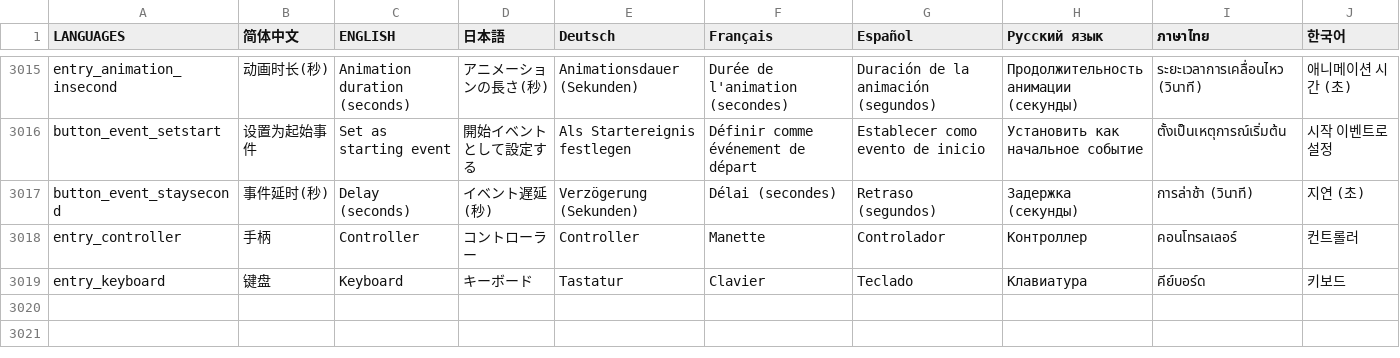
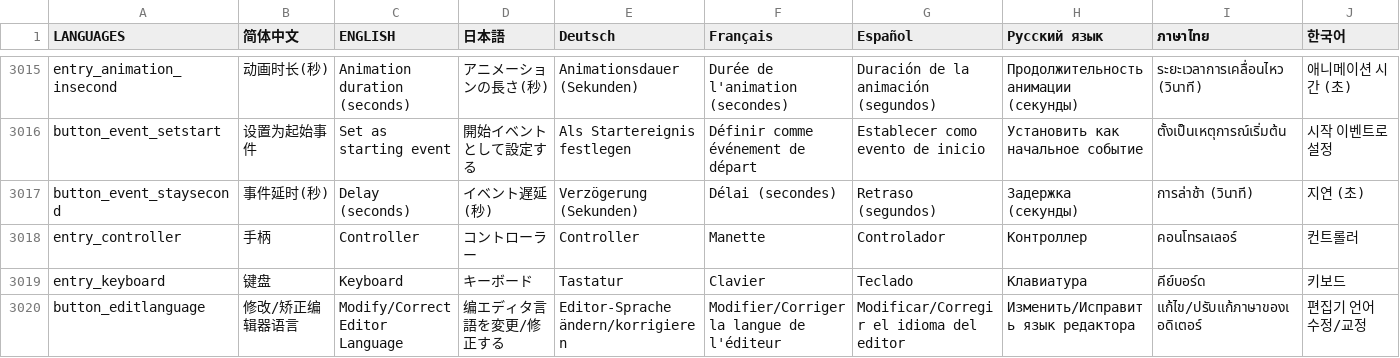
Before and after one commit to Ponyeater/Engine-Localization, a CSV file: lang_creator.csv, drawn as a sheet; only a part is shown, gaps mark what is left out; rows hold the shown columns only; the diff names each change by its address in the sheet, - before the commit and + after, or states it on an @@ line.

Commit message:
Update lang_creator.csv

```diff
--- a/lang_creator.csv
+++ b/lang_creator.csv
+row 3020: button_editlanguage | 修改/矫正编辑器语言 | Modify/Correct Editor Language | 编エディタ言語を変更/修正する | Editor-Sprache ändern/korrigieren | Modifier/Corriger la langue de l'éditeur | Modificar/Corregir el idioma del editor | Изменить/Исправить язык редактора | แก้ไข/ปรับแก้ภาษาของเอดิเตอร์ | 편집기 언어 수정/교정
```
